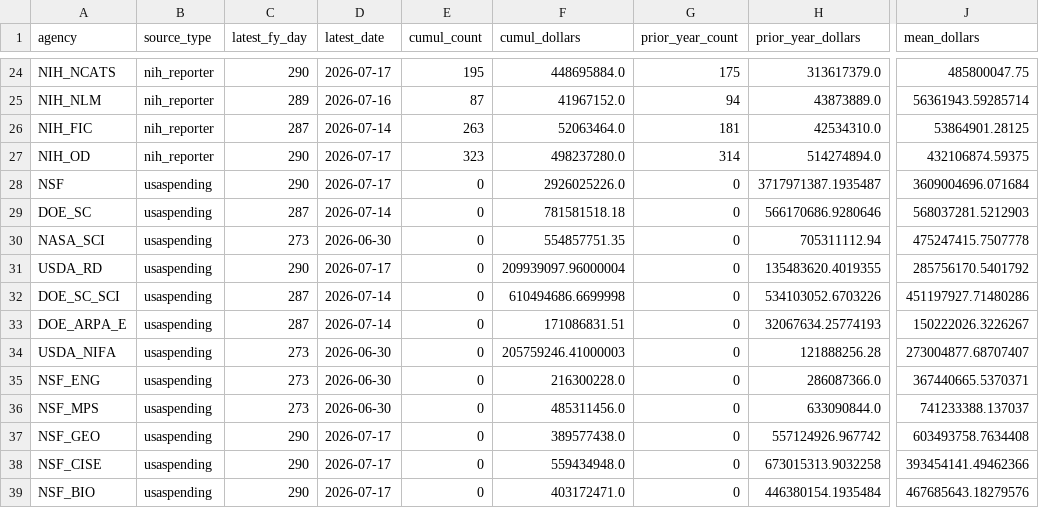
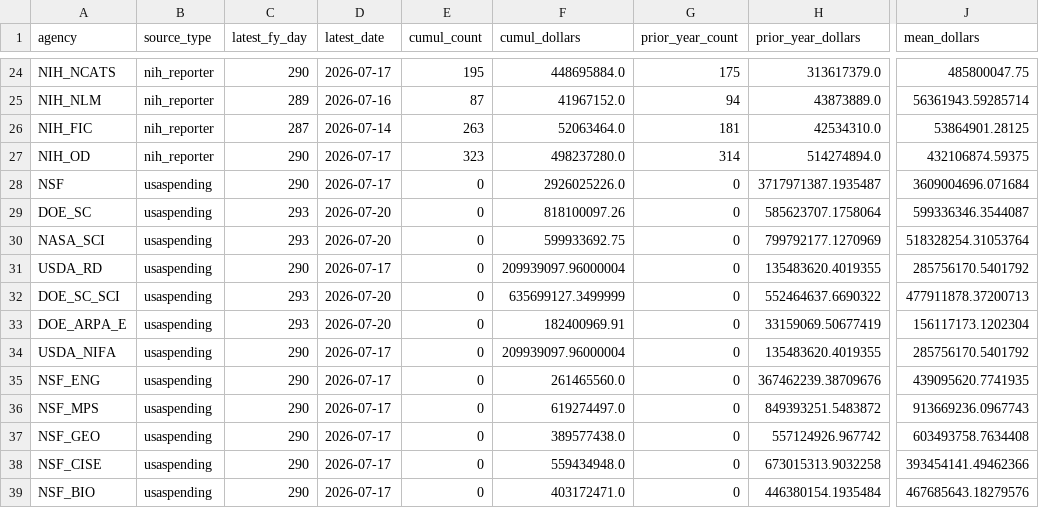
Before and after one commit to jdwor/ScienceSpending, a CSV file: awards/processed/award_summary_all.csv, drawn as a sheet; only a part is shown, gaps mark what is left out; the diff names each change by its address in the sheet, - before the commit and + after, or states it on an @@ line.

```diff
--- a/awards/processed/award_summary_all.csv
+++ b/awards/processed/award_summary_all.csv
-C29 (latest_fy_day): 287
+C29 (latest_fy_day): 293
-D29 (latest_date): 2026-07-14
+D29 (latest_date): 2026-07-20
-F29 (cumul_dollars): 781581518.18
+F29 (cumul_dollars): 818100097.26
-H29 (prior_year_dollars): 566170686.9280646
+H29 (prior_year_dollars): 585623707.1758064
-J29 (mean_dollars): 568037281.5212903
+J29 (mean_dollars): 599336346.3544087
-C30 (latest_fy_day): 273
+C30 (latest_fy_day): 293
-D30 (latest_date): 2026-06-30
+D30 (latest_date): 2026-07-20
-F30 (cumul_dollars): 554857751.35
+F30 (cumul_dollars): 599933692.75
-H30 (prior_year_dollars): 705311112.94
+H30 (prior_year_dollars): 799792177.1270969
-J30 (mean_dollars): 475247415.7507778
+J30 (mean_dollars): 518328254.31053764
-C32:C33 (latest_fy_day): 287
+C32:C33 (latest_fy_day): 293
-D32:D33 (latest_date): 2026-07-14
+D32:D33 (latest_date): 2026-07-20
-F32 (cumul_dollars): 610494686.6699998
+F32 (cumul_dollars): 635699127.3499999
-H32 (prior_year_dollars): 534103052.6703226
+H32 (prior_year_dollars): 552464637.6690322
-J32 (mean_dollars): 451197927.71480286
+J32 (mean_dollars): 477911878.37200713
-F33 (cumul_dollars): 171086831.51
+F33 (cumul_dollars): 182400969.91
-H33 (prior_year_dollars): 32067634.25774193
+H33 (prior_year_dollars): 33159069.50677419
-J33 (mean_dollars): 150222026.3226267
+J33 (mean_dollars): 156117173.1202304
-C34:C36 (latest_fy_day): 273
+C34:C36 (latest_fy_day): 290
-D34:D36 (latest_date): 2026-06-30
+D34:D36 (latest_date): 2026-07-17
-F34 (cumul_dollars): 205759246.41000003
+F34 (cumul_dollars): 209939097.96000004
-H34 (prior_year_dollars): 121888256.28
+H34 (prior_year_dollars): 135483620.4019355
-J34 (mean_dollars): 273004877.68707407
+J34 (mean_dollars): 285756170.5401792
-F35 (cumul_dollars): 216300228.0
+F35 (cumul_dollars): 261465560.0
-H35 (prior_year_dollars): 286087366.0
+H35 (prior_year_dollars): 367462239.38709676
-J35 (mean_dollars): 367440665.5370371
+J35 (mean_dollars): 439095620.7741935
-F36 (cumul_dollars): 485311456.0
+F36 (cumul_dollars): 619274497.0
-H36 (prior_year_dollars): 633090844.0
+H36 (prior_year_dollars): 849393251.5483872
-J36 (mean_dollars): 741233388.137037
+J36 (mean_dollars): 913669236.0967743
```
Also changed, not shown: awards/processed/award_summary.csv, data/processed/approp_summary.csv, 6 other files.
